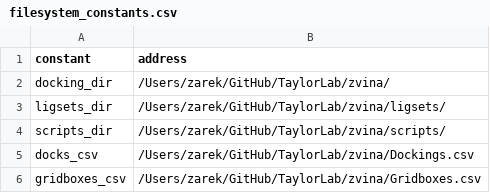
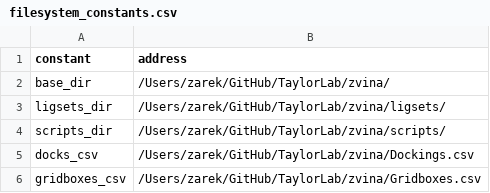
Before and after one commit to kerazarek/TaylorLab, a CSV file: zvina/scripts/filesystem_constants.csv, drawn as a sheet.

```diff
--- a/zvina/scripts/filesystem_constants.csv
+++ b/zvina/scripts/filesystem_constants.csv
@@ -1,3 +1,3 @@
 constant,address,
-docking_dir,/Users/zarek/GitHub/TaylorLab/zvina/,
+base_dir,/Users/zarek/GitHub/TaylorLab/zvina/,
 ligsets_dir,/Users/zarek/GitHub/TaylorLab/zvina/ligsets/,
```
Also changed, not shown: 6 other files.
